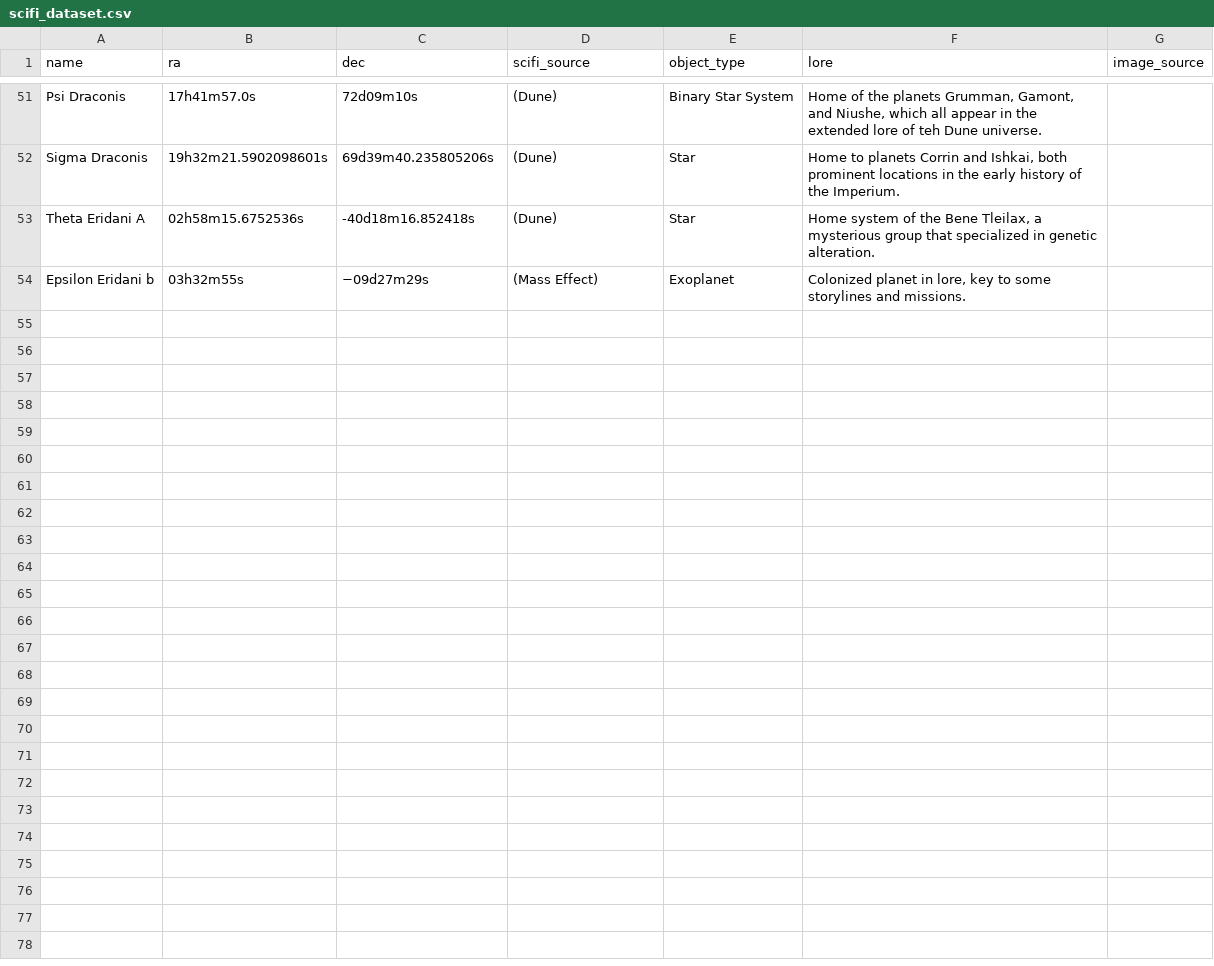
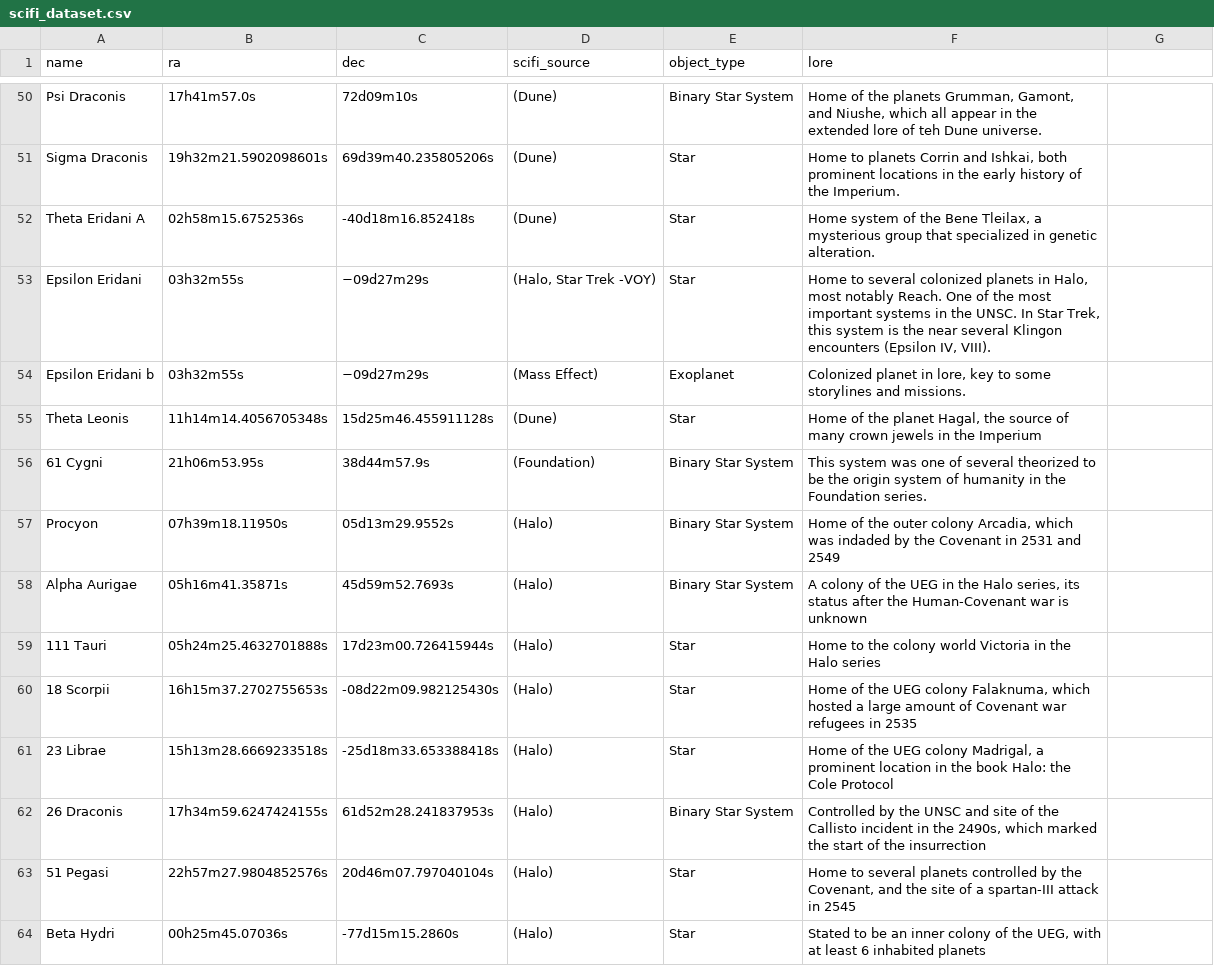
Before and after one commit to sharifikayvon/astrolore, a CSV file: src/astrolore/data/scifi_dataset.csv, drawn as a sheet; only a part is shown, gaps mark what is left out; the diff covers the shown part only.

```diff
--- a/src/astrolore/data/scifi_dataset.csv
+++ b/src/astrolore/data/scifi_dataset.csv
@@ -1 +1 @@
-name,ra,dec,scifi_source,object_type,lore,image_source
+name,ra,dec,scifi_source,object_type,lore
@@ -53,0 +54 @@ Theta Eridani A,02h58m15.6752536s,-40d18m16.852418s,(Dune),Star,"Home system of
+Epsilon Eridani,03h32m55s,−09d27m29s,"(Halo, Star Trek -VOY)",Star,"Home to several colonized planets in Halo, most notably Reach. One of the most important systems in the UNSC. In Star Trek, this system is the near several Klingon encounters (Epsilon IV, VIII)."
@@ -54,0 +56,10 @@ Epsilon Eridani b,03h32m55s,−09d27m29s,(Mass Effect),Exoplanet,"Colonized plan
+Theta Leonis,11h14m14.4056705348s,15d25m46.455911128s,(Dune),Star,"Home of the planet Hagal, the source of many crown jewels in the Imperium "
+61 Cygni,21h06m53.95s,38d44m57.9s,(Foundation),Binary Star System,This system was one of several theorized to be the origin system of humanity in the Foundation series.
+Procyon,07h39m18.11950s,05d13m29.9552s,(Halo),Binary Star System,"Home of the outer colony Arcadia, which was indaded by the Covenant in 2531 and 2549"
+Alpha Aurigae,05h16m41.35871s,45d59m52.7693s,(Halo),Binary Star System,"A colony of the UEG in the Halo series, its status after the Human-Covenant war is unknown"
+111 Tauri,05h24m25.4632701888s,17d23m00.726415944s,(Halo),Star,Home to the colony world Victoria in the Halo series
+18 Scorpii,16h15m37.2702755653s,-08d22m09.982125430s,(Halo),Star,"Home of the UEG colony Falaknuma, which hosted a large amount of Covenant war refugees in 2535"
+23 Librae,15h13m28.6669233518s,-25d18m33.653388418s,(Halo),Star,"Home of the UEG colony Madrigal, a prominent location in the book Halo: the Cole Protocol"
+26 Draconis,17h34m59.6247424155s,61d52m28.241837953s,(Halo),Binary Star System,"Controlled by the UNSC and site of the Callisto incident in the 2490s, which marked the start of the insurrection"
+51 Pegasi,22h57m27.9804852576s,20d46m07.797040104s,(Halo),Star,"Home to several planets controlled by the Covenant, and the site of a spartan-III attack in 2545"
+Beta Hydri,00h25m45.07036s,-77d15m15.2860s,(Halo),Star,"Stated to be an inner colony of the UEG, with at least 6 inhabited planets "
```
Also changed, not shown: 11 added rows, 1 removed row and 11 edited cells elsewhere in this file, 1 other file.
